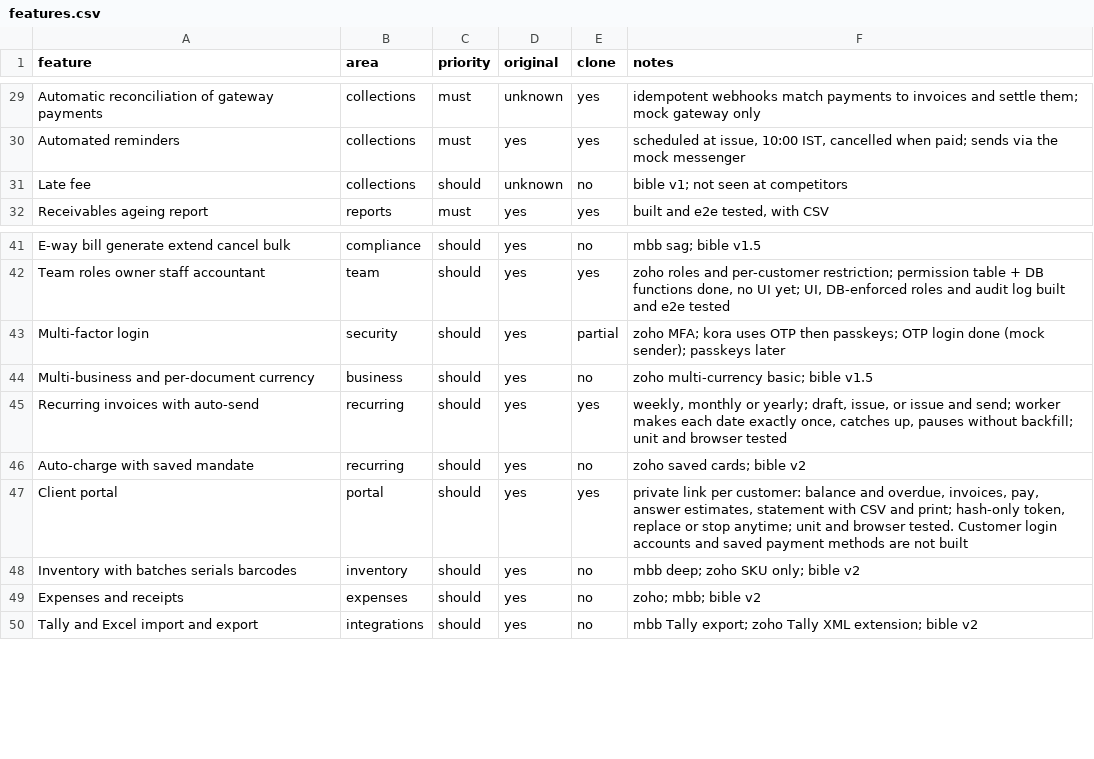
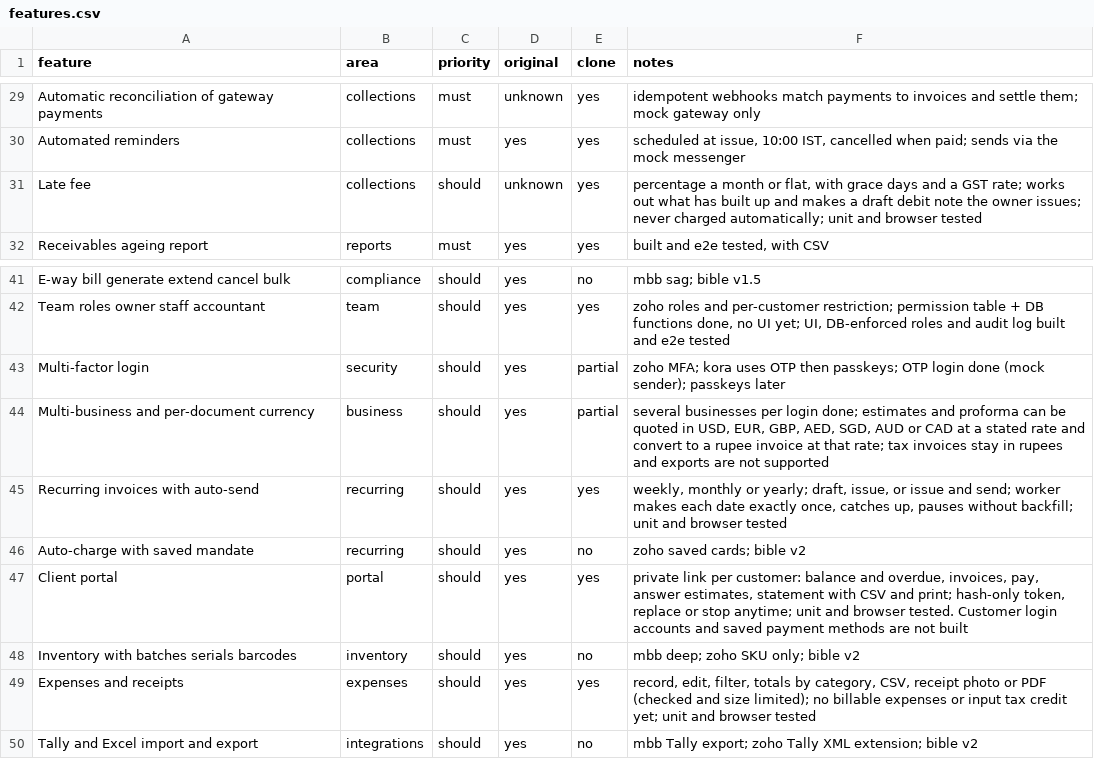
Before and after one commit to im-alok74/Kora, a CSV file: replica/features.csv, drawn as a sheet; only a part is shown, gaps mark what is left out.

```diff
--- a/replica/features.csv
+++ b/replica/features.csv
@@ -30,3 +30,3 @@ Automatic reconciliation of gateway payments,collections,must,unknown,yes,idempo
 Automated reminders,collections,must,yes,yes,"scheduled at issue, 10:00 IST, cancelled when paid; sends via the mock messenger"
-Late fee,collections,should,unknown,no,bible v1; not seen at competitors
+Late fee,collections,should,unknown,yes,"percentage a month or flat, with grace days and a GST rate; works out what has built up and makes a draft debit note the owner issues; never charged automatically; unit and browser tested"
 Receivables ageing report,reports,must,yes,yes,"built and e2e tested, with CSV"
@@ -43,3 +43,3 @@ Team roles owner staff accountant,team,should,yes,yes,"zoho roles and per-custom
 Multi-factor login,security,should,yes,partial,zoho MFA; kora uses OTP then passkeys; OTP login done (mock sender); passkeys later
-Multi-business and per-document currency,business,should,yes,no,zoho multi-currency basic; bible v1.5
+Multi-business and per-document currency,business,should,yes,partial,"several businesses per login done; estimates and proforma can be quoted in USD, EUR, GBP, AED, SGD, AUD or CAD at a stated rate and convert to a rupee invoice at that rate; tax invoices stay in rupees and exports are not supported"
 Recurring invoices with auto-send,recurring,should,yes,yes,"weekly, monthly or yearly; draft, issue, or issue and send; worker makes each date exactly once, catches up, pauses without backfill; unit and browser tested"
@@ -48,3 +48,3 @@ Client portal,portal,should,yes,yes,"private link per customer: balance and over
 Inventory with batches serials barcodes,inventory,should,yes,no,mbb deep; zoho SKU only; bible v2
-Expenses and receipts,expenses,should,yes,no,zoho; mbb; bible v2
+Expenses and receipts,expenses,should,yes,yes,"record, edit, filter, totals by category, CSV, receipt photo or PDF (checked and size limited); no billable expenses or input tax credit yet; unit and browser tested"
 Tally and Excel import and export,integrations,should,yes,no,mbb Tally export; zoho Tally XML extension; bible v2
```
Also changed, not shown: 35 other files.
